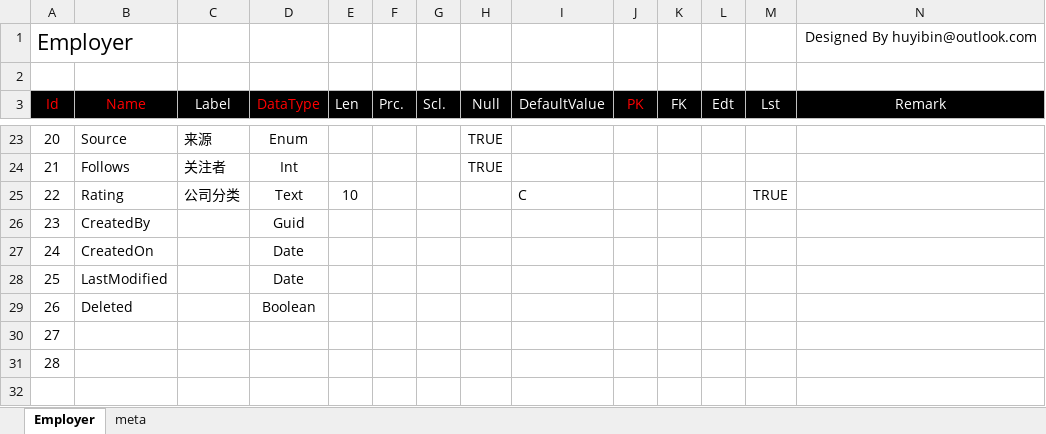
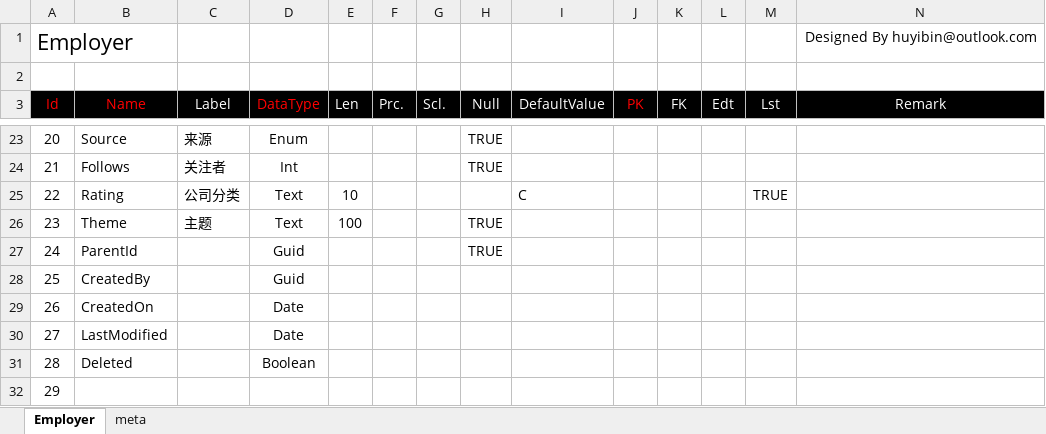
Before and after one commit to huyibin/km.pony, an Excel workbook: 2_specs/domain/csp_employer.xlsx, sheet Employer, drawn as a sheet; only a part is shown, gaps mark what is left out; values as stored, in another font and other column widths than the file's, no borders; removed rows and columns are numbered as before the commit, all else as after; the diff names each change by its address in the sheet, - before the commit and + after, or states it on an @@ line.

```diff
--- a/2_specs/domain/csp_employer.xlsx (sheet Employer)
+++ b/2_specs/domain/csp_employer.xlsx (sheet Employer)
+row 26: 23 | Theme | 主题 | Text | 100 |  |  | TRUE
+row 27: 24 | ParentId |  | Guid |  |  |  | TRUE
@@ column A (Id) renumbered between rows 28 and 32 @@
-row 31: 28
```
Also changed, not shown: 2_specs/domain/csp_audience.xlsx, 2_specs/domain/csp_audiencetype.xlsx, 6 other files.
